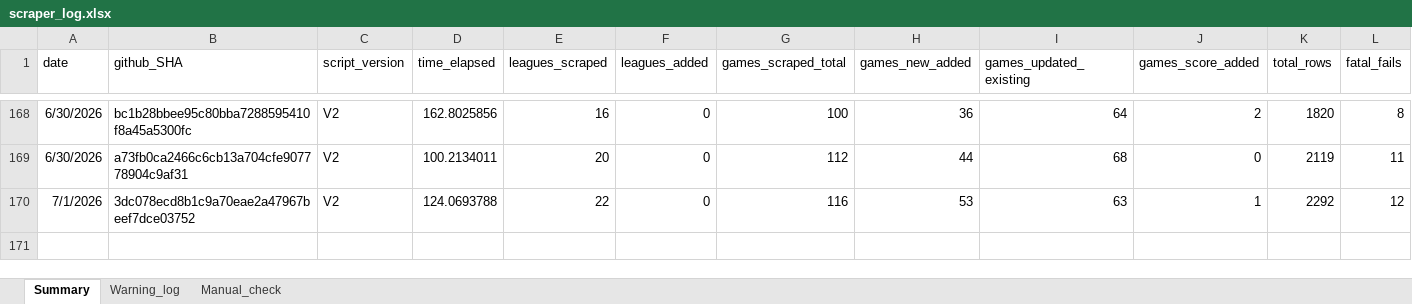
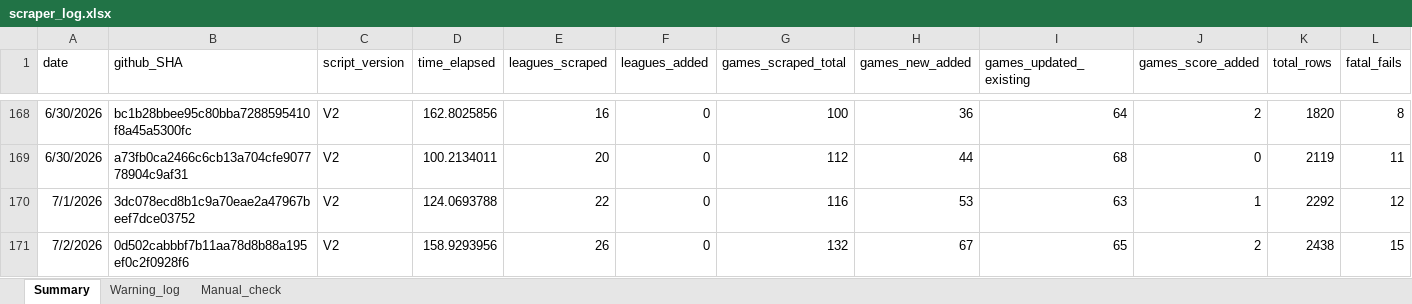
Before and after one commit to Auketas/football_betting, an Excel workbook: data/log/scraper_log.xlsx, sheet Summary, drawn as a sheet; only a part is shown, gaps mark what is left out; values as stored, in another font and other column widths than the file's, no borders; rows hold the shown columns only; the diff names each change by its address in the sheet, - before the commit and + after, or states it on an @@ line.

```diff
--- a/data/log/scraper_log.xlsx (sheet Summary)
+++ b/data/log/scraper_log.xlsx (sheet Summary)
+row 171: 7/2/2026 | 0d502cabbbf7b11aa78d8b88a195ef0c2f0928f6 | V2 | 158.9293956 | 26 | 0 | 132 | 67 | 65 | 2 | 2438 | 15
```
Also changed, not shown: 12 other files.
